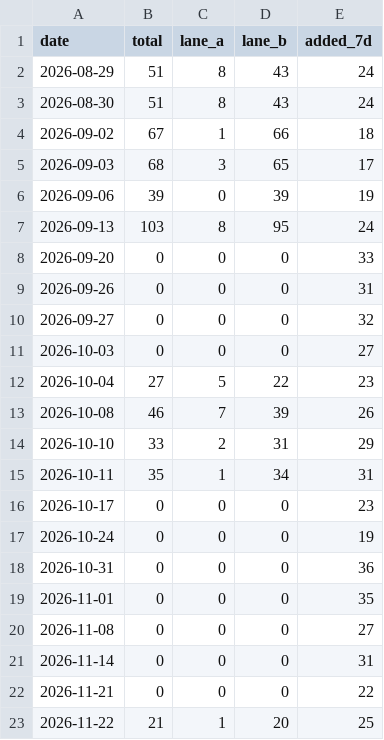
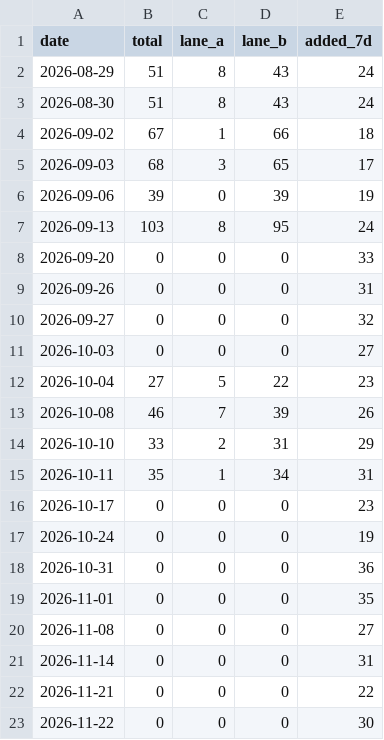
Before and after one commit to mandy82477/claude-news, a CSV file: data/pending_queue_history.csv, drawn as a sheet.

```diff
--- a/data/pending_queue_history.csv
+++ b/data/pending_queue_history.csv
@@ -22,2 +22,2 @@ date,total,lane_a,lane_b,added_7d
 2026-11-21,0,0,0,22
-2026-11-22,21,1,20,25
+2026-11-22,0,0,0,30
```
Also changed, not shown: 51 other files.
